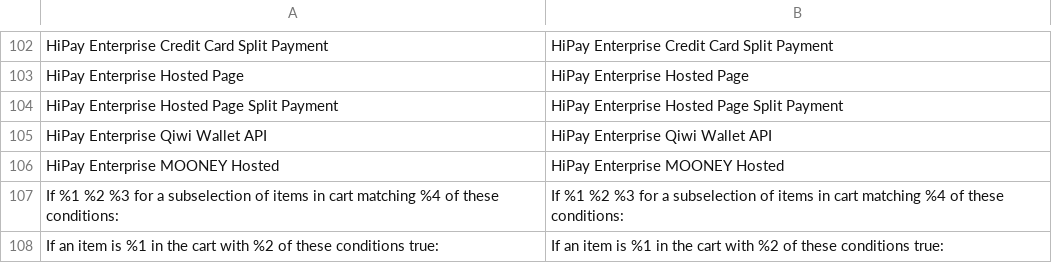
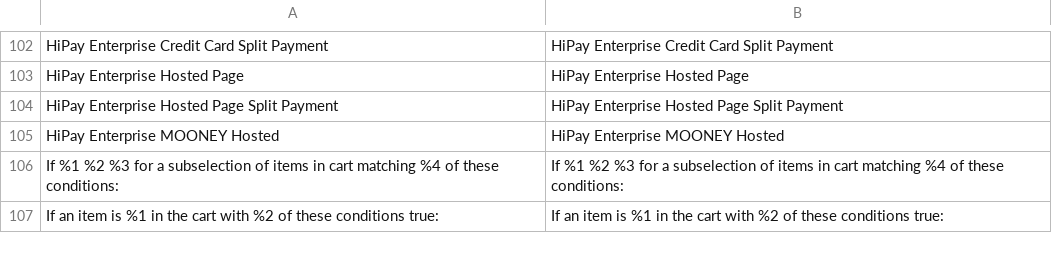
Before and after one commit to hipay/hipay-fullservice-sdk-magento2, a CSV file: i18n/en_US.csv, drawn as a sheet; only a part is shown, gaps mark what is left out; the diff names each change by its address in the sheet, - before the commit and + after, or states it on an @@ line.

```diff
--- a/i18n/en_US.csv
+++ b/i18n/en_US.csv
-row 105: HiPay Enterprise Qiwi Wallet API | HiPay Enterprise Qiwi Wallet API
```
Also changed, not shown: i18n/fr_FR.csv, 38 other files.
